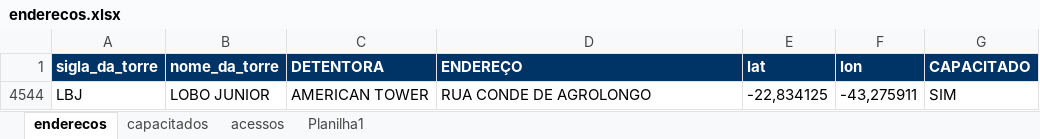
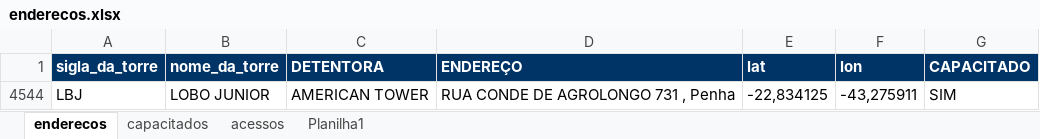
Before and after one commit to ph-robles/busca-sites, an Excel workbook: enderecos.xlsx, sheet enderecos, drawn as a sheet; values as stored, in another font and other column widths than the file's, no borders; the diff names each change by its address in the sheet, - before the commit and + after, or states it on an @@ line.

Commit message:
Add files via upload

```diff
--- a/enderecos.xlsx (sheet enderecos)
+++ b/enderecos.xlsx (sheet enderecos)
-D4544 (ENDEREÇO): RUA CONDE DE AGROLONGO
+D4544 (ENDEREÇO): RUA CONDE DE AGROLONGO 731 , Penha
```
